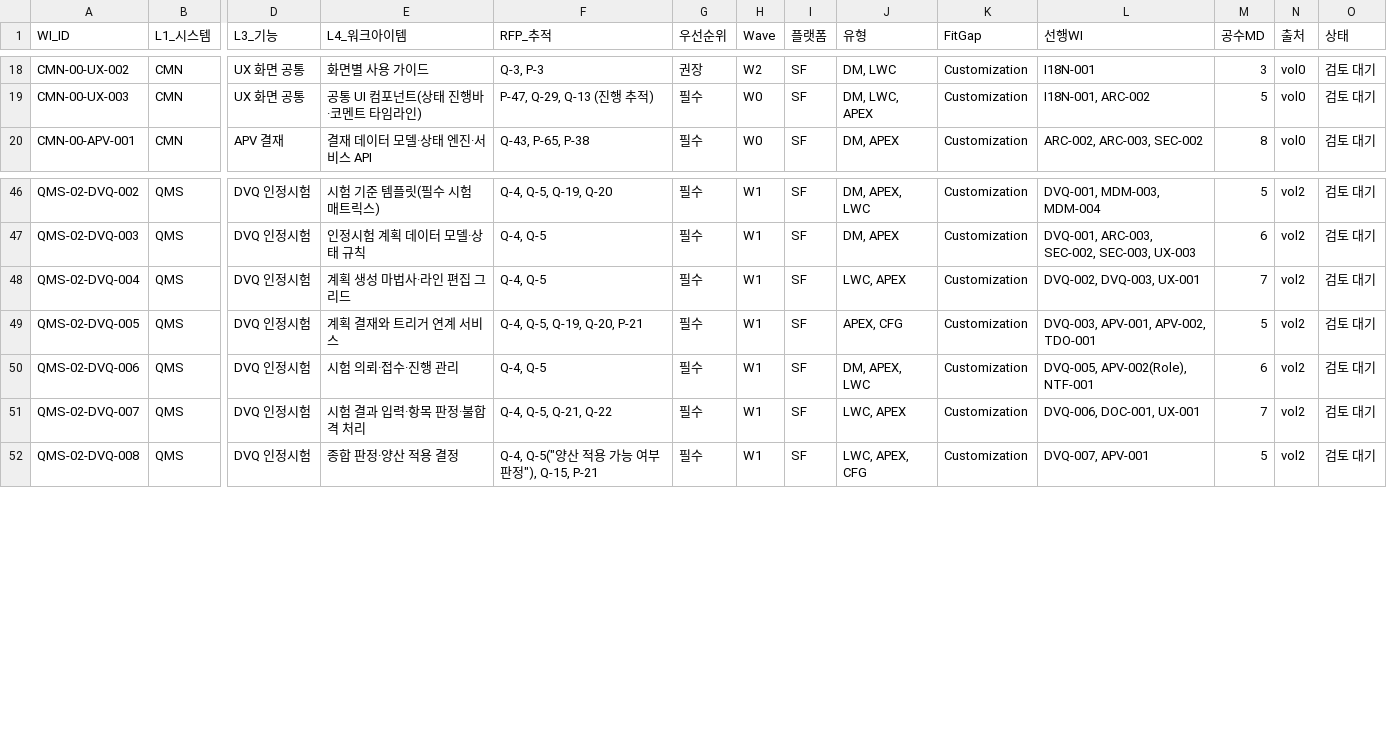
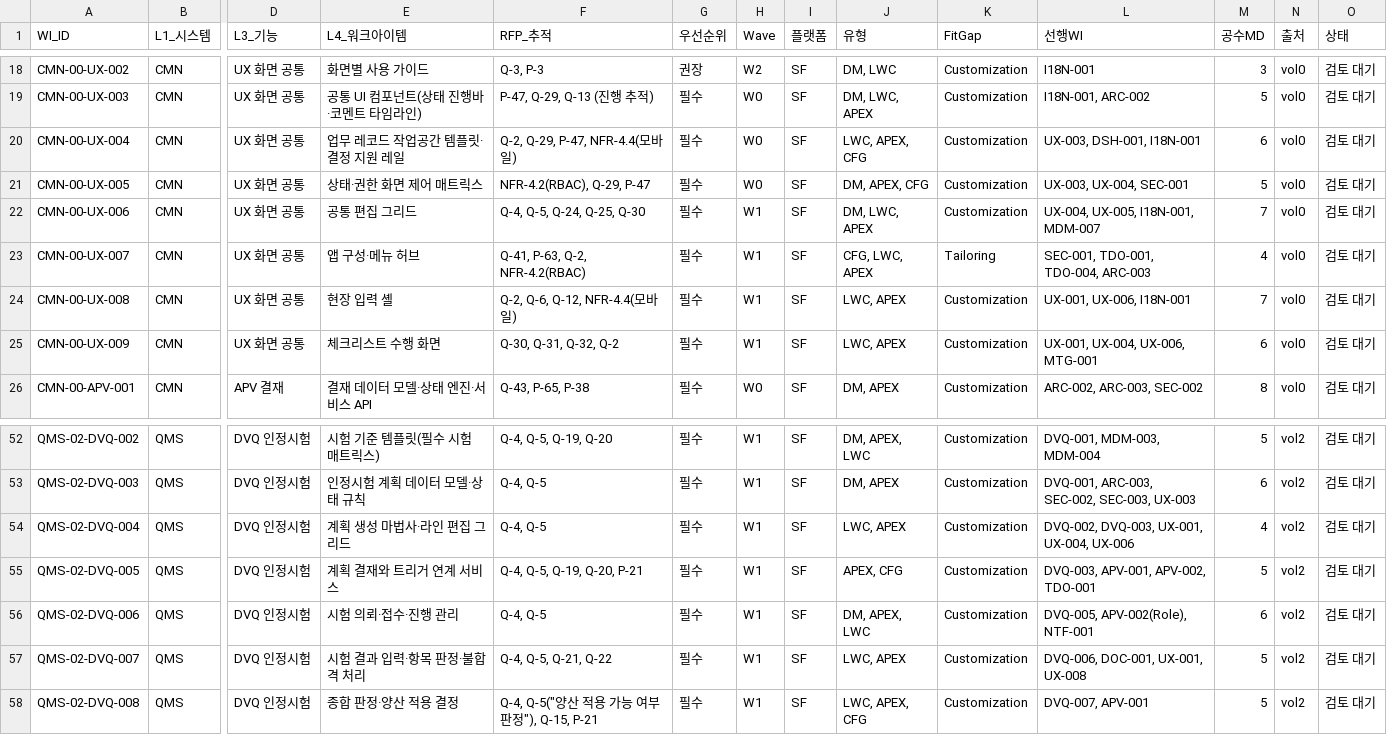
Before and after one commit to baechan9/SLPMSQMS, a CSV file: docs/master/workitem-index.csv, drawn as a sheet; only a part is shown, gaps mark what is left out; addresses are those after the commit; rows hold the shown columns only; the diff names each change by its address in the sheet, - before the commit and + after, or states it on an @@ line.

```diff
--- a/docs/master/workitem-index.csv
+++ b/docs/master/workitem-index.csv
+row 20: CMN-00-UX-004 | CMN | UX 화면 공통 | 업무 레코드 작업공간 템플릿·결정 지원 레일 | Q-2, Q-29, P-47, NFR-4.4(모바일) | 필수 | W0 | SF | LWC, APEX, CFG | Customization | UX-003, DSH-001, I18N-001 | 6 | vol0 | 검토 대기
+row 21: CMN-00-UX-005 | CMN | UX 화면 공통 | 상태·권한 화면 제어 매트릭스 | NFR-4.2(RBAC), Q-29, P-47 | 필수 | W0 | SF | DM, APEX, CFG | Customization | UX-003, UX-004, SEC-001 | 5 | vol0 | 검토 대기
+row 22: CMN-00-UX-006 | CMN | UX 화면 공통 | 공통 편집 그리드 | Q-4, Q-5, Q-24, Q-25, Q-30 | 필수 | W1 | SF | DM, LWC, APEX | Customization | UX-004, UX-005, I18N-001, MDM-007 | 7 | vol0 | 검토 대기
+row 23: CMN-00-UX-007 | CMN | UX 화면 공통 | 앱 구성·메뉴 허브 | Q-41, P-63, Q-2, NFR-4.2(RBAC) | 필수 | W1 | SF | CFG, LWC, APEX | Tailoring | SEC-001, TDO-001, TDO-004, ARC-003 | 4 | vol0 | 검토 대기
+row 24: CMN-00-UX-008 | CMN | UX 화면 공통 | 현장 입력 셸 | Q-2, Q-6, Q-12, NFR-4.4(모바일) | 필수 | W1 | SF | LWC, APEX | Customization | UX-001, UX-006, I18N-001 | 7 | vol0 | 검토 대기
+row 25: CMN-00-UX-009 | CMN | UX 화면 공통 | 체크리스트 수행 화면 | Q-30, Q-31, Q-32, Q-2 | 필수 | W1 | SF | LWC, APEX | Customization | UX-001, UX-004, UX-006, MTG-001 | 6 | vol0 | 검토 대기
-L54 (선행WI): DVQ-002, DVQ-003, UX-001
+L54 (선행WI): DVQ-002, DVQ-003, UX-001, UX-004, UX-006
-M54 (공수MD): 7
+M54 (공수MD): 4
-L57 (선행WI): DVQ-006, DOC-001, UX-001
+L57 (선행WI): DVQ-006, DOC-001, UX-001, UX-008
-M57 (공수MD): 7
+M57 (공수MD): 5
```
Also changed, not shown: docs/docs/30-dev/object-names.csv, docs/docs/30-dev/phase-map.csv, 17 other files.
